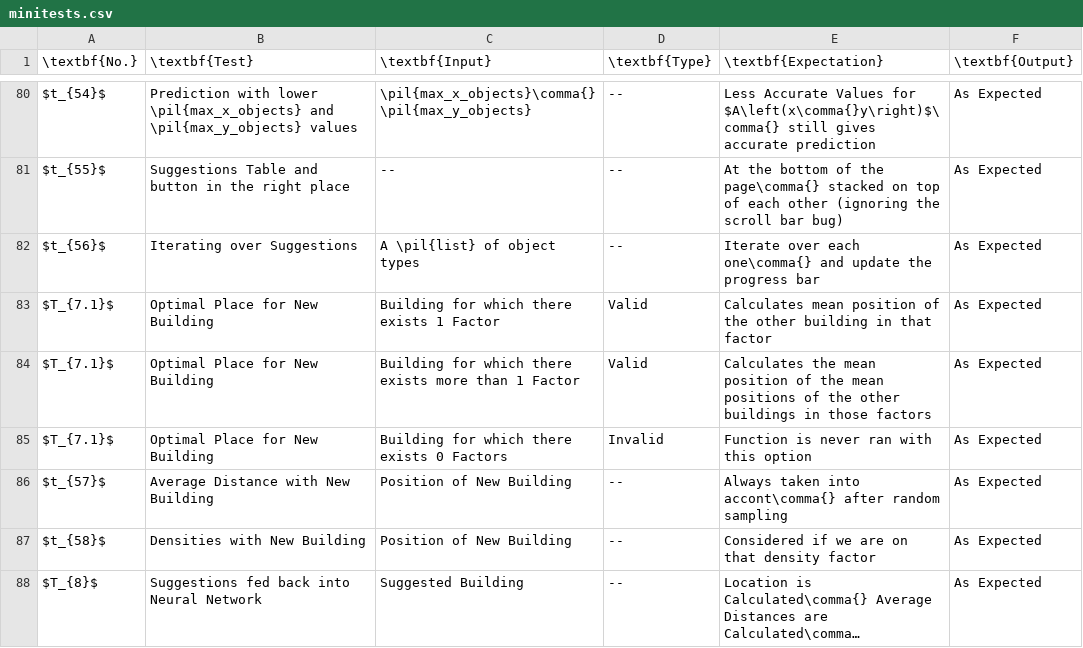
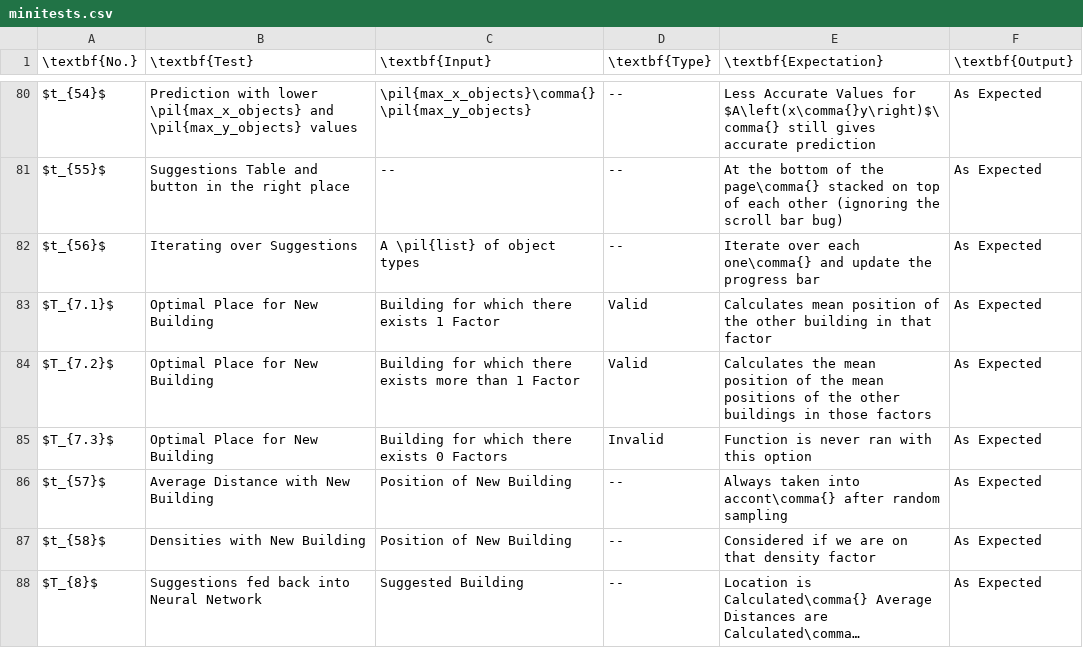
Before and after one commit to DojoDanger1/predicting-hdi-a-level-project, a CSV file: docs/data/minitests.csv, drawn as a sheet; only a part is shown, gaps mark what is left out; long unchanged cells end in ….

```diff
--- a/docs/data/minitests.csv
+++ b/docs/data/minitests.csv
@@ -83,4 +83,4 @@ $t_{56}$,Iterating over Suggestions,A \pil{list} of object types,--,Iterate over
 $T_{7.1}$,Optimal Place for New Building,Building for which there exists 1 Factor,Valid,Calculates mean position of the other building in that factor,As Expected
-$T_{7.1}$,Optimal Place for New Building,Building for which there exists more than 1 Factor,Valid,Calculates the mean position of the mean positions of the other buildings in those factors,As Expected
-$T_{7.1}$,Optimal Place for New Building,Building for which there exists 0 Factors,Invalid,Function is never ran with this option,As Expected
+$T_{7.2}$,Optimal Place for New Building,Building for which there exists more than 1 Factor,Valid,Calculates the mean position of the mean positions of the other buildings in those factors,As Expected
+$T_{7.3}$,Optimal Place for New Building,Building for which there exists 0 Factors,Invalid,Function is never ran with this option,As Expected
 $t_{57}$,Average Distance with New Building,Position of New Building,--,Always taken into accont\comma{} after random sampling,As Expected
```
Also changed, not shown: docs/data/successcriteria.csv, 9 other files.
